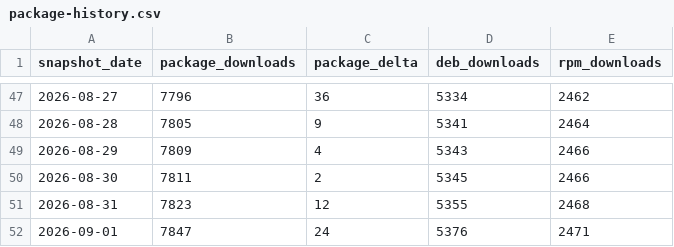
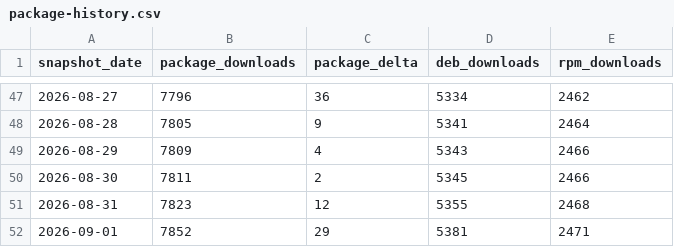
Before and after one commit to itcmsgr/nftban, a CSV file: project-statistics/package-history.csv, drawn as a sheet; only a part is shown, gaps mark what is left out.

Commit message:
stats: daily snapshot 2026-09-01

```diff
--- a/project-statistics/package-history.csv
+++ b/project-statistics/package-history.csv
@@ -51,2 +51,2 @@ snapshot_date,package_downloads,package_delta,deb_downloads,rpm_downloads
 2026-08-31,7823,12,5355,2468
-2026-09-01,7847,24,5376,2471
+2026-09-01,7852,29,5381,2471
```
Also changed, not shown: project-statistics/release-totals.csv, project-statistics/snapshots.csv, 5 other files.
